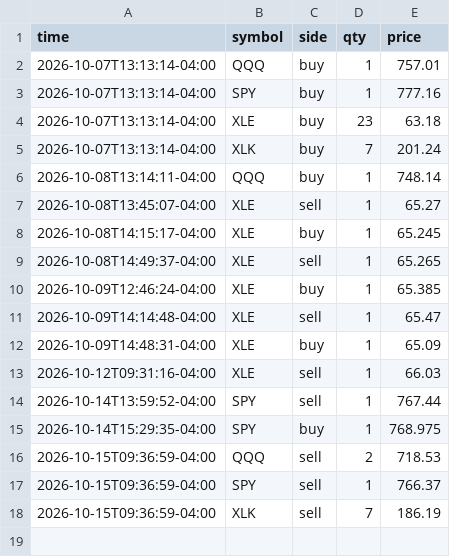
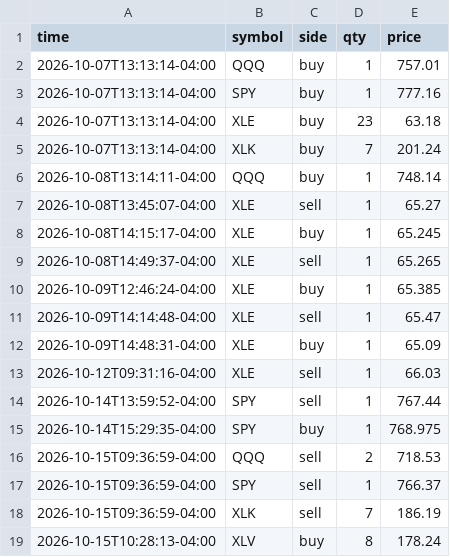
Before and after one commit to danzoulek/paper-trader, a CSV file: state/trades.csv, drawn as a sheet.

Commit message:
Paper trades 2026-10-15 14:28

```diff
--- a/state/trades.csv
+++ b/state/trades.csv
@@ -18 +18,2 @@ time,symbol,side,qty,price
 2026-10-15T09:36:59-04:00,XLK,sell,7,186.19
+2026-10-15T10:28:13-04:00,XLV,buy,8,178.24
```
Also changed, not shown: 1 other file.
